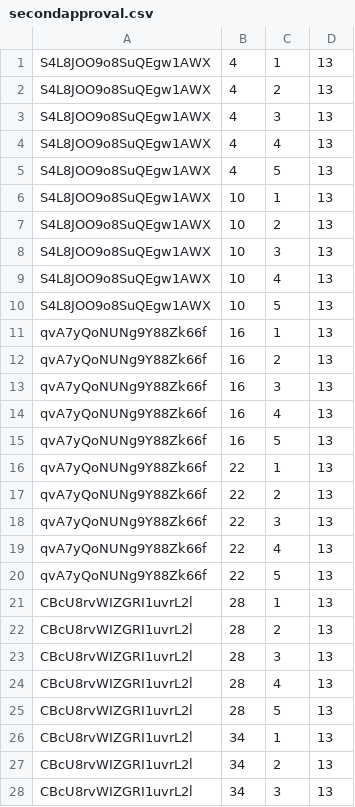
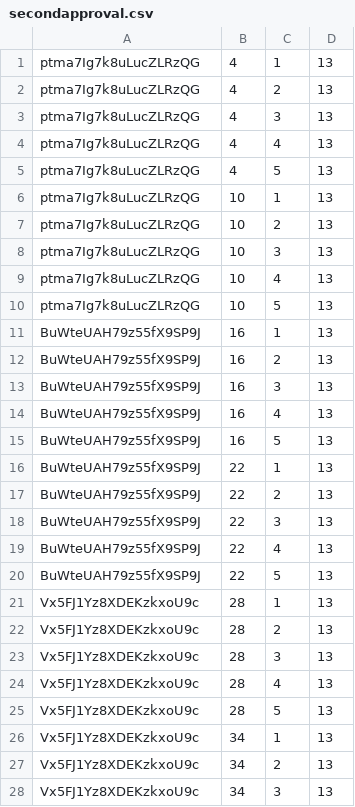
Before and after one commit to OpenLMIS/performance-testing, a CSV file: resources/secondapproval.csv, drawn as a sheet; only a part is shown; the diff covers the shown part only.

```diff
--- a/resources/secondapproval.csv
+++ b/resources/secondapproval.csv
@@ -1,28 +1,28 @@
-S4L8JOO9o8SuQEgw1AWX,4,1,13
-S4L8JOO9o8SuQEgw1AWX,4,2,13
-S4L8JOO9o8SuQEgw1AWX,4,3,13
-S4L8JOO9o8SuQEgw1AWX,4,4,13
-S4L8JOO9o8SuQEgw1AWX,4,5,13
-S4L8JOO9o8SuQEgw1AWX,10,1,13
-S4L8JOO9o8SuQEgw1AWX,10,2,13
-S4L8JOO9o8SuQEgw1AWX,10,3,13
-S4L8JOO9o8SuQEgw1AWX,10,4,13
-S4L8JOO9o8SuQEgw1AWX,10,5,13
-qvA7yQoNUNg9Y88Zk66f,16,1,13
-qvA7yQoNUNg9Y88Zk66f,16,2,13
-qvA7yQoNUNg9Y88Zk66f,16,3,13
-qvA7yQoNUNg9Y88Zk66f,16,4,13
-qvA7yQoNUNg9Y88Zk66f,16,5,13
-qvA7yQoNUNg9Y88Zk66f,22,1,13
-qvA7yQoNUNg9Y88Zk66f,22,2,13
-qvA7yQoNUNg9Y88Zk66f,22,3,13
-qvA7yQoNUNg9Y88Zk66f,22,4,13
-qvA7yQoNUNg9Y88Zk66f,22,5,13
-CBcU8rvWIZGRI1uvrL2l,28,1,13
-CBcU8rvWIZGRI1uvrL2l,28,2,13
-CBcU8rvWIZGRI1uvrL2l,28,3,13
-CBcU8rvWIZGRI1uvrL2l,28,4,13
-CBcU8rvWIZGRI1uvrL2l,28,5,13
-CBcU8rvWIZGRI1uvrL2l,34,1,13
-CBcU8rvWIZGRI1uvrL2l,34,2,13
-CBcU8rvWIZGRI1uvrL2l,34,3,13
+ptma7Ig7k8uLucZLRzQG,4,1,13
+ptma7Ig7k8uLucZLRzQG,4,2,13
+ptma7Ig7k8uLucZLRzQG,4,3,13
+ptma7Ig7k8uLucZLRzQG,4,4,13
+ptma7Ig7k8uLucZLRzQG,4,5,13
+ptma7Ig7k8uLucZLRzQG,10,1,13
+ptma7Ig7k8uLucZLRzQG,10,2,13
+ptma7Ig7k8uLucZLRzQG,10,3,13
+ptma7Ig7k8uLucZLRzQG,10,4,13
+ptma7Ig7k8uLucZLRzQG,10,5,13
+BuWteUAH79z55fX9SP9J,16,1,13
+BuWteUAH79z55fX9SP9J,16,2,13
+BuWteUAH79z55fX9SP9J,16,3,13
+BuWteUAH79z55fX9SP9J,16,4,13
+BuWteUAH79z55fX9SP9J,16,5,13
+BuWteUAH79z55fX9SP9J,22,1,13
+BuWteUAH79z55fX9SP9J,22,2,13
+BuWteUAH79z55fX9SP9J,22,3,13
+BuWteUAH79z55fX9SP9J,22,4,13
+BuWteUAH79z55fX9SP9J,22,5,13
+Vx5FJ1Yz8XDEKzkxoU9c,28,1,13
+Vx5FJ1Yz8XDEKzkxoU9c,28,2,13
+Vx5FJ1Yz8XDEKzkxoU9c,28,3,13
+Vx5FJ1Yz8XDEKzkxoU9c,28,4,13
+Vx5FJ1Yz8XDEKzkxoU9c,28,5,13
+Vx5FJ1Yz8XDEKzkxoU9c,34,1,13
+Vx5FJ1Yz8XDEKzkxoU9c,34,2,13
+Vx5FJ1Yz8XDEKzkxoU9c,34,3,13
```
Also changed, not shown: 122 edited cells elsewhere in this file, resources/authorization.csv, resources/firstapproval.csv, 6 other files.
